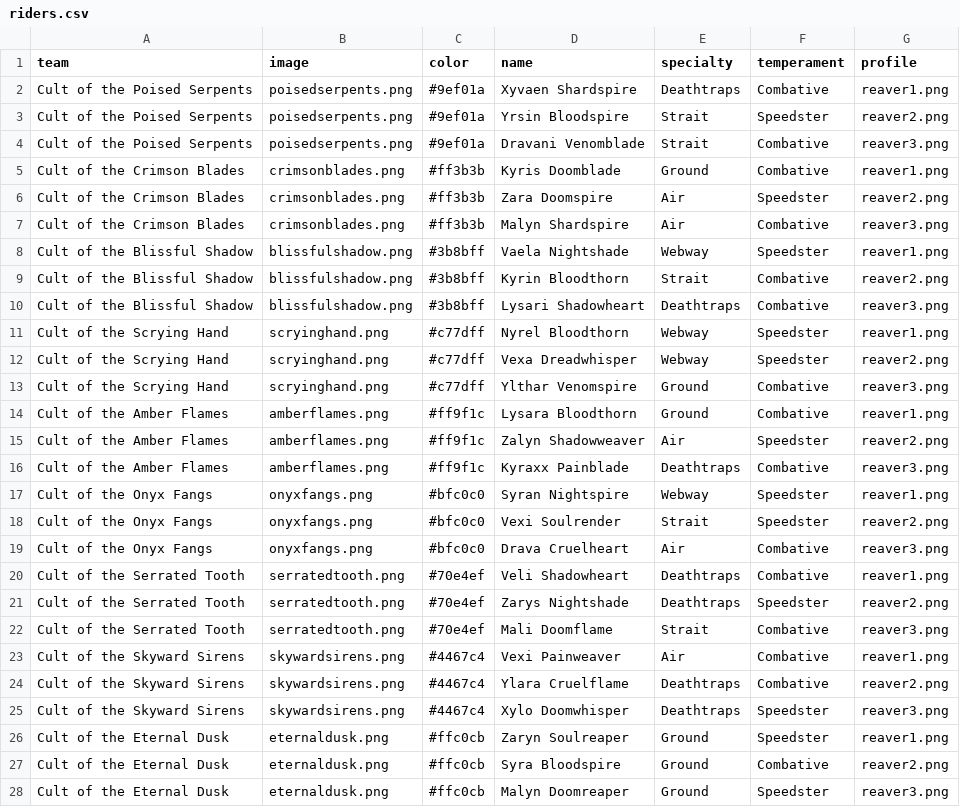
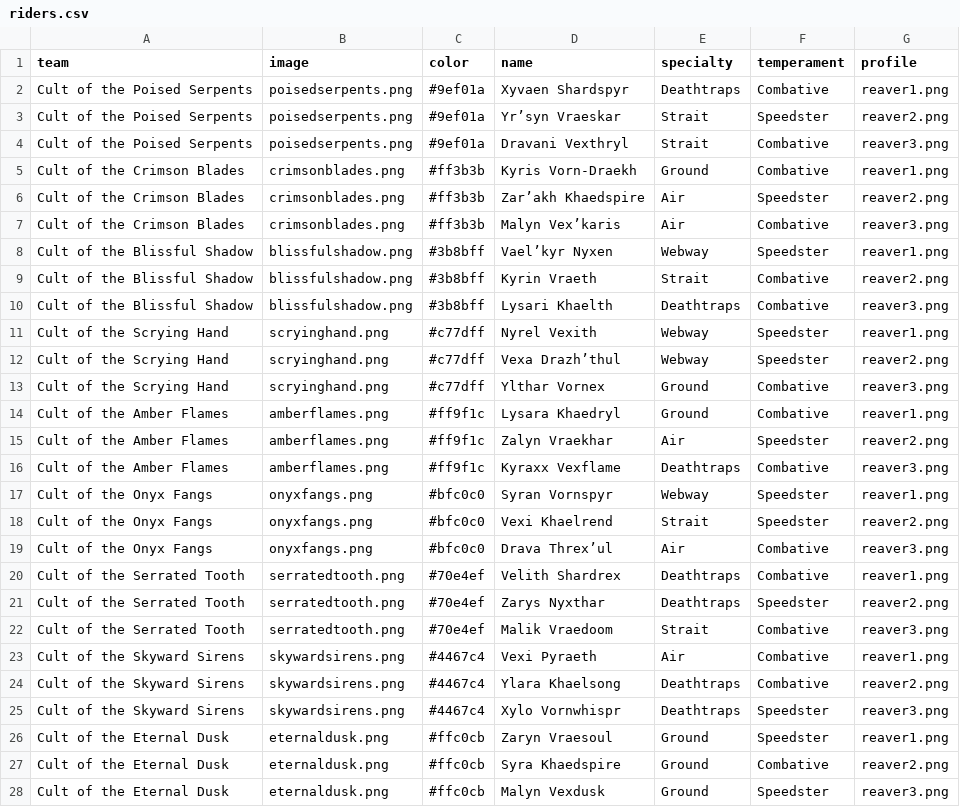
Before and after one commit to VvizardDev/site, a CSV file: race/riders.csv, drawn as a sheet; only a part is shown; the diff covers the shown part only.

Commit message:
Update riders.csv

```diff
--- a/race/riders.csv
+++ b/race/riders.csv
@@ -1,28 +1,28 @@
 team,image,color,name,specialty,temperament,profile
-Cult of the Poised Serpents,poisedserpents.png,#9ef01a,Xyvaen Shardspire,Deathtraps,Combative,reaver1.png
-Cult of the Poised Serpents,poisedserpents.png,#9ef01a,Yrsin Bloodspire,Strait,Speedster,reaver2.png
-Cult of the Poised Serpents,poisedserpents.png,#9ef01a,Dravani Venomblade,Strait,Combative,reaver3.png
-Cult of the Crimson Blades,crimsonblades.png,#ff3b3b,Kyris Doomblade,Ground,Combative,reaver1.png
-Cult of the Crimson Blades,crimsonblades.png,#ff3b3b,Zara Doomspire,Air,Speedster,reaver2.png
-Cult of the Crimson Blades,crimsonblades.png,#ff3b3b,Malyn Shardspire,Air,Combative,reaver3.png
-Cult of the Blissful Shadow,blissfulshadow.png,#3b8bff,Vaela Nightshade,Webway,Speedster,reaver1.png
-Cult of the Blissful Shadow,blissfulshadow.png,#3b8bff,Kyrin Bloodthorn,Strait,Combative,reaver2.png
-Cult of the Blissful Shadow,blissfulshadow.png,#3b8bff,Lysari Shadowheart,Deathtraps,Combative,reaver3.png
-Cult of the Scrying Hand,scryinghand.png,#c77dff,Nyrel Bloodthorn,Webway,Speedster,reaver1.png
-Cult of the Scrying Hand,scryinghand.png,#c77dff,Vexa Dreadwhisper,Webway,Speedster,reaver2.png
-Cult of the Scrying Hand,scryinghand.png,#c77dff,Ylthar Venomspire,Ground,Combative,reaver3.png
-Cult of the Amber Flames,amberflames.png,#ff9f1c,Lysara Bloodthorn,Ground,Combative,reaver1.png
-Cult of the Amber Flames,amberflames.png,#ff9f1c,Zalyn Shadowweaver,Air,Speedster,reaver2.png
-Cult of the Amber Flames,amberflames.png,#ff9f1c,Kyraxx Painblade,Deathtraps,Combative,reaver3.png
-Cult of the Onyx Fangs,onyxfangs.png,#bfc0c0,Syran Nightspire,Webway,Speedster,reaver1.png
-Cult of the Onyx Fangs,onyxfangs.png,#bfc0c0,Vexi Soulrender,Strait,Speedster,reaver2.png
-Cult of the Onyx Fangs,onyxfangs.png,#bfc0c0,Drava Cruelheart,Air,Combative,reaver3.png
-Cult of the Serrated Tooth,serratedtooth.png,#70e4ef,Veli Shadowheart,Deathtraps,Combative,reaver1.png
-Cult of the Serrated Tooth,serratedtooth.png,#70e4ef,Zarys Nightshade,Deathtraps,Speedster,reaver2.png
-Cult of the Serrated Tooth,serratedtooth.png,#70e4ef,Mali Doomflame,Strait,Combative,reaver3.png
-Cult of the Skyward Sirens,skywardsirens.png,#4467c4,Vexi Painweaver,Air,Combative,reaver1.png
-Cult of the Skyward Sirens,skywardsirens.png,#4467c4,Ylara Cruelflame,Deathtraps,Combative,reaver2.png
-Cult of the Skyward Sirens,skywardsirens.png,#4467c4,Xylo Doomwhisper,Deathtraps,Speedster,reaver3.png
-Cult of the Eternal Dusk,eternaldusk.png,#ffc0cb,Zaryn Soulreaper,Ground,Speedster,reaver1.png
-Cult of the Eternal Dusk,eternaldusk.png,#ffc0cb,Syra Bloodspire,Ground,Combative,reaver2.png
-Cult of the Eternal Dusk,eternaldusk.png,#ffc0cb,Malyn Doomreaper,Ground,Speedster,reaver3.png
+Cult of the Poised Serpents,poisedserpents.png,#9ef01a,Xyvaen Shardspyr,Deathtraps,Combative,reaver1.png
+Cult of the Poised Serpents,poisedserpents.png,#9ef01a,Yr’syn Vraeskar,Strait,Speedster,reaver2.png
+Cult of the Poised Serpents,poisedserpents.png,#9ef01a,Dravani Vexthryl,Strait,Combative,reaver3.png
+Cult of the Crimson Blades,crimsonblades.png,#ff3b3b,Kyris Vorn-Draekh,Ground,Combative,reaver1.png
+Cult of the Crimson Blades,crimsonblades.png,#ff3b3b,Zar’akh Khaedspire,Air,Speedster,reaver2.png
+Cult of the Crimson Blades,crimsonblades.png,#ff3b3b,Malyn Vex’karis,Air,Combative,reaver3.png
+Cult of the Blissful Shadow,blissfulshadow.png,#3b8bff,Vael’kyr Nyxen,Webway,Speedster,reaver1.png
+Cult of the Blissful Shadow,blissfulshadow.png,#3b8bff,Kyrin Vraeth,Strait,Combative,reaver2.png
+Cult of the Blissful Shadow,blissfulshadow.png,#3b8bff,Lysari Khaelth,Deathtraps,Combative,reaver3.png
+Cult of the Scrying Hand,scryinghand.png,#c77dff,Nyrel Vexith,Webway,Speedster,reaver1.png
+Cult of the Scrying Hand,scryinghand.png,#c77dff,Vexa Drazh’thul,Webway,Speedster,reaver2.png
+Cult of the Scrying Hand,scryinghand.png,#c77dff,Ylthar Vornex,Ground,Combative,reaver3.png
+Cult of the Amber Flames,amberflames.png,#ff9f1c,Lysara Khaedryl,Ground,Combative,reaver1.png
+Cult of the Amber Flames,amberflames.png,#ff9f1c,Zalyn Vraekhar,Air,Speedster,reaver2.png
+Cult of the Amber Flames,amberflames.png,#ff9f1c,Kyraxx Vexflame,Deathtraps,Combative,reaver3.png
+Cult of the Onyx Fangs,onyxfangs.png,#bfc0c0,Syran Vornspyr,Webway,Speedster,reaver1.png
+Cult of the Onyx Fangs,onyxfangs.png,#bfc0c0,Vexi Khaelrend,Strait,Speedster,reaver2.png
+Cult of the Onyx Fangs,onyxfangs.png,#bfc0c0,Drava Threx’ul,Air,Combative,reaver3.png
+Cult of the Serrated Tooth,serratedtooth.png,#70e4ef,Velith Shardrex,Deathtraps,Combative,reaver1.png
+Cult of the Serrated Tooth,serratedtooth.png,#70e4ef,Zarys Nyxthar,Deathtraps,Speedster,reaver2.png
+Cult of the Serrated Tooth,serratedtooth.png,#70e4ef,Malik Vraedoom,Strait,Combative,reaver3.png
+Cult of the Skyward Sirens,skywardsirens.png,#4467c4,Vexi Pyraeth,Air,Combative,reaver1.png
+Cult of the Skyward Sirens,skywardsirens.png,#4467c4,Ylara Khaelsong,Deathtraps,Combative,reaver2.png
+Cult of the Skyward Sirens,skywardsirens.png,#4467c4,Xylo Vornwhispr,Deathtraps,Speedster,reaver3.png
+Cult of the Eternal Dusk,eternaldusk.png,#ffc0cb,Zaryn Vraesoul,Ground,Speedster,reaver1.png
+Cult of the Eternal Dusk,eternaldusk.png,#ffc0cb,Syra Khaedspire,Ground,Combative,reaver2.png
+Cult of the Eternal Dusk,eternaldusk.png,#ffc0cb,Malyn Vexdusk,Ground,Speedster,reaver3.png
```
Also changed, not shown: 9 edited cells elsewhere in this file.
